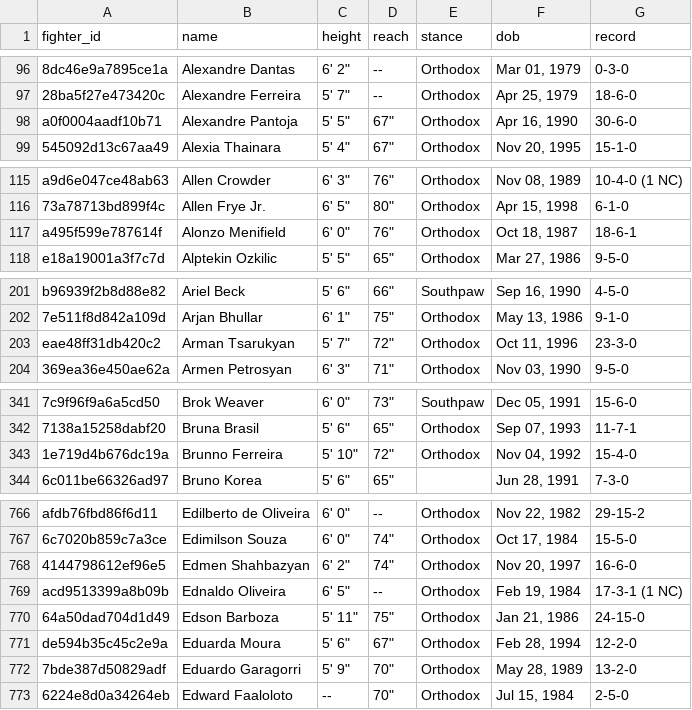
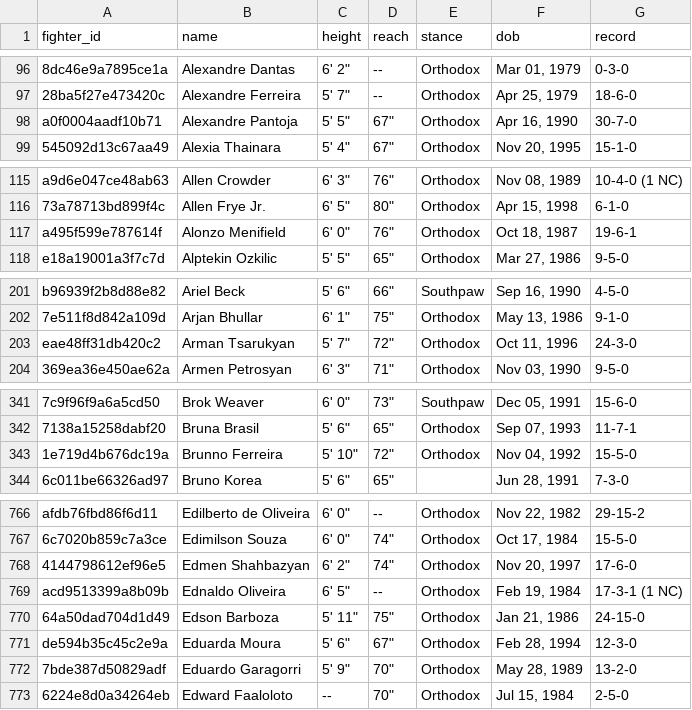
Before and after one commit to tahainahrakan/ufc-fight-outcome-prediction, a CSV file: data/raw/raw_fighters.csv, drawn as a sheet; only a part is shown, gaps mark what is left out; the diff covers the shown part only; the diff names each change by its address in the sheet, - before the commit and + after, or states it on an @@ line.

```diff
--- a/data/raw/raw_fighters.csv
+++ b/data/raw/raw_fighters.csv
-G98 (record): 30-6-0
+G98 (record): 30-7-0
-G117 (record): 18-6-1
+G117 (record): 19-6-1
-G203 (record): 23-3-0
+G203 (record): 24-3-0
-G343 (record): 15-4-0
+G343 (record): 15-5-0
-G768 (record): 16-6-0
+G768 (record): 17-6-0
-G771 (record): 12-2-0
+G771 (record): 12-3-0
```
Also changed, not shown: 18 edited cells elsewhere in this file, data/processed/fighter_snapshots.csv, data/processed/test.csv, 8 other files.
